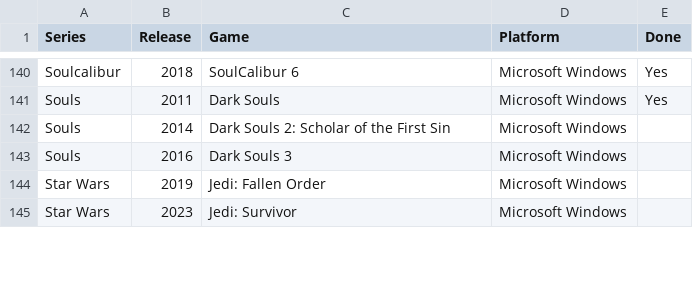
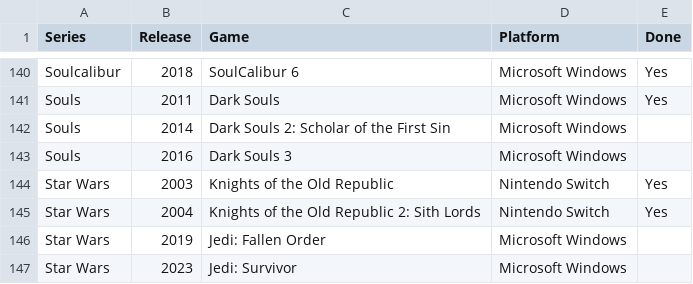
Before and after one commit to seriouslyunderappreciated/seriouslyunderappreciated.github.io, a CSV file: resources/canned.csv, drawn as a sheet; only a part is shown, gaps mark what is left out; the diff names each change by its address in the sheet, - before the commit and + after, or states it on an @@ line.

Commit message:
Update canned.csv

```diff
--- a/resources/canned.csv
+++ b/resources/canned.csv
+row 144: Star Wars | 2003 | Knights of the Old Republic | Nintendo Switch | Yes
+row 145: Star Wars | 2004 | Knights of the Old Republic 2: Sith Lords | Nintendo Switch | Yes
```
